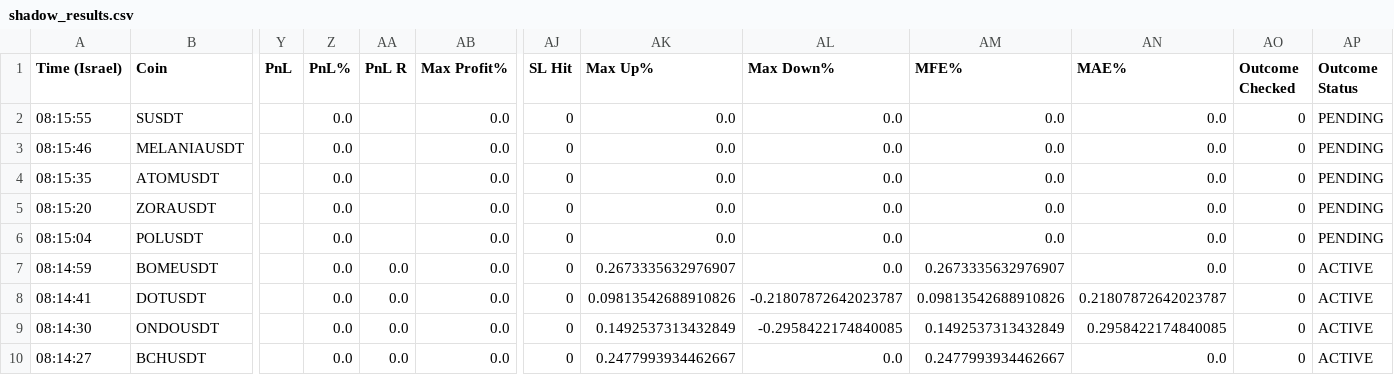
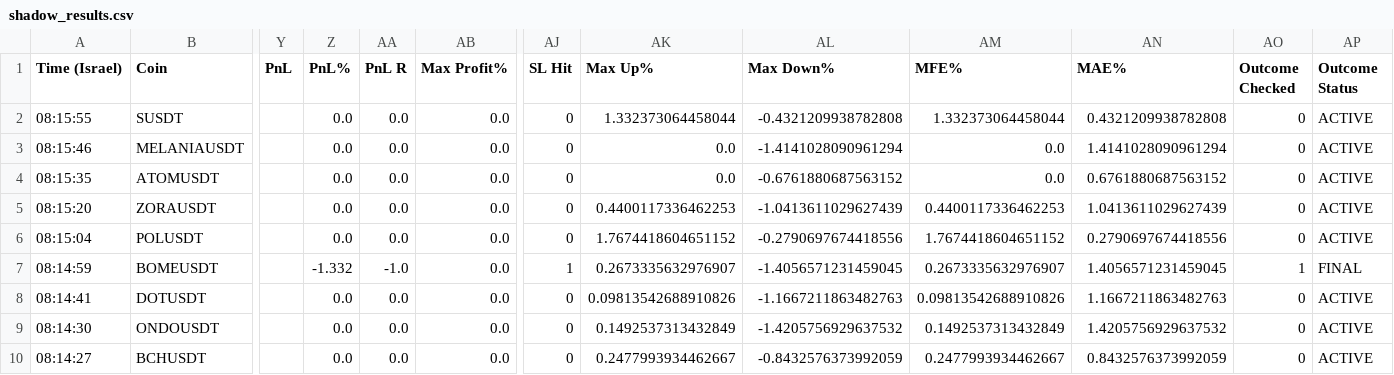
Before and after one commit to rank1984/crypto-bot, a CSV file: shadow_results.csv, drawn as a sheet; only a part is shown, gaps mark what is left out; the diff covers the shown part only; the diff names each change by its address in the sheet, - before the commit and + after, or states it on an @@ line.

```diff
--- a/shadow_results.csv
+++ b/shadow_results.csv
-AA2:AA6 (PnL R): (empty)
+AA2:AA6 (PnL R): 0.0
-AK2 (Max Up%): 0.0
+AK2 (Max Up%): 1.332373064458044
-AL2 (Max Down%): 0.0
+AL2 (Max Down%): -0.4321209938782808
-AM2 (MFE%): 0.0
+AM2 (MFE%): 1.332373064458044
-AN2 (MAE%): 0.0
+AN2 (MAE%): 0.4321209938782808
-AP2:AP6 (Outcome Status): PENDING
+AP2:AP6 (Outcome Status): ACTIVE
-AL3 (Max Down%): 0.0
+AL3 (Max Down%): -1.4141028090961294
-AN3 (MAE%): 0.0
+AN3 (MAE%): 1.4141028090961294
-AL4 (Max Down%): 0.0
+AL4 (Max Down%): -0.6761880687563152
-AN4 (MAE%): 0.0
+AN4 (MAE%): 0.6761880687563152
-AK5 (Max Up%): 0.0
+AK5 (Max Up%): 0.4400117336462253
-AL5 (Max Down%): 0.0
+AL5 (Max Down%): -1.0413611029627439
-AM5 (MFE%): 0.0
+AM5 (MFE%): 0.4400117336462253
-AN5 (MAE%): 0.0
+AN5 (MAE%): 1.0413611029627439
-AK6 (Max Up%): 0.0
+AK6 (Max Up%): 1.7674418604651152
-AL6 (Max Down%): 0.0
+AL6 (Max Down%): -0.2790697674418556
-AM6 (MFE%): 0.0
+AM6 (MFE%): 1.7674418604651152
-AN6 (MAE%): 0.0
+AN6 (MAE%): 0.2790697674418556
-Z7 (PnL%): 0.0
+Z7 (PnL%): -1.332
-AA7 (PnL R): 0.0
+AA7 (PnL R): -1.0
-AJ7 (SL Hit): 0
+AJ7 (SL Hit): 1
-AL7 (Max Down%): 0.0
+AL7 (Max Down%): -1.4056571231459045
-AN7 (MAE%): 0.0
+AN7 (MAE%): 1.4056571231459045
-AO7 (Outcome Checked): 0
+AO7 (Outcome Checked): 1
-AP7 (Outcome Status): ACTIVE
+AP7 (Outcome Status): FINAL
-AL8 (Max Down%): -0.21807872642023787
+AL8 (Max Down%): -1.1667211863482763
-AN8 (MAE%): 0.21807872642023787
+AN8 (MAE%): 1.1667211863482763
-AL9 (Max Down%): -0.2958422174840085
+AL9 (Max Down%): -1.4205756929637532
-AN9 (MAE%): 0.2958422174840085
+AN9 (MAE%): 1.4205756929637532
-AL10 (Max Down%): 0.0
+AL10 (Max Down%): -0.8432576373992059
-AN10 (MAE%): 0.0
+AN10 (MAE%): 0.8432576373992059
```
Also changed, not shown: 41 edited cells elsewhere in this file, 1 other file.
